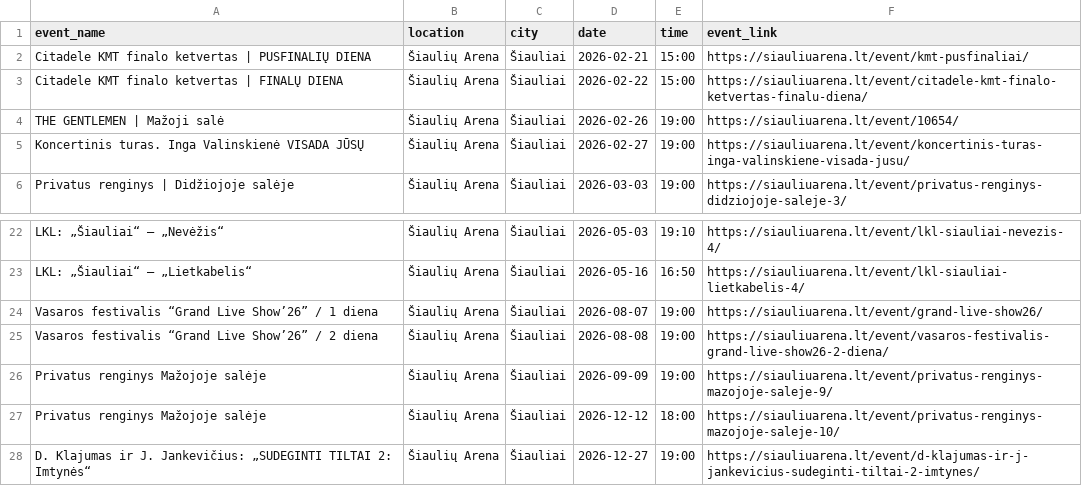
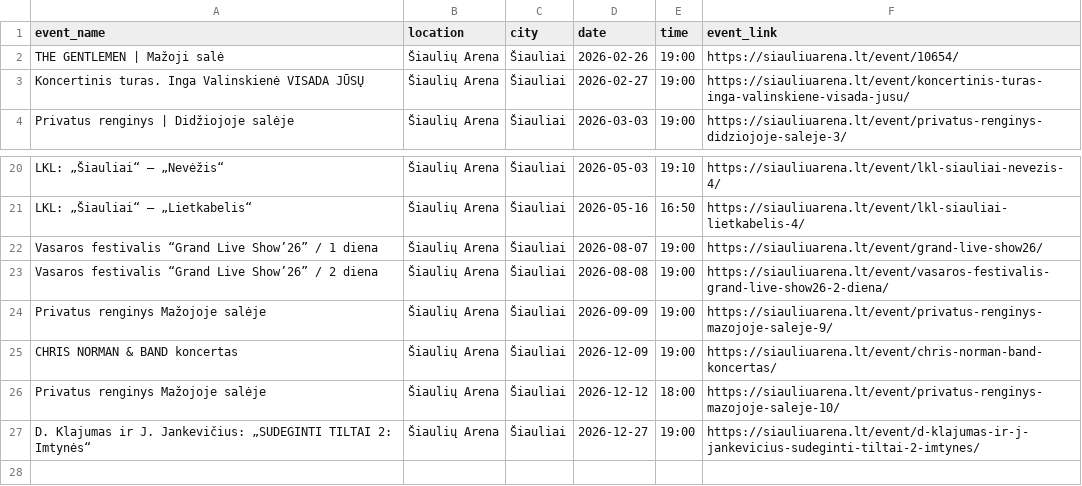
Before and after one commit to gabija-dimsaite/event_scraper, a CSV file: output/df_siauliuarena.csv, drawn as a sheet; only a part is shown, gaps mark what is left out; removed rows and columns are numbered as before the commit, all else as after; the diff names each change by its address in the sheet, - before the commit and + after, or states it on an @@ line.

```diff
--- a/output/df_siauliuarena.csv
+++ b/output/df_siauliuarena.csv
-row 2: Citadele KMT finalo ketvertas | PUSFINALIŲ DIENA | Šiaulių Arena | Šiauliai | 2026-02-21 | 15:00 | https://siauliuarena.lt/event/kmt-pusfinaliai/
-row 3: Citadele KMT finalo ketvertas | FINALŲ DIENA | Šiaulių Arena | Šiauliai | 2026-02-22 | 15:00 | https://siauliuarena.lt/event/citadele-kmt-finalo-ketvertas-finalu-diena/
+row 25: CHRIS NORMAN & BAND koncertas | Šiaulių Arena | Šiauliai | 2026-12-09 | 19:00 | https://siauliuarena.lt/event/chris-norman-band-koncertas/
```
Also changed, not shown: output/df_bilietai_lt.csv, output/df_compensa.csv, 5 other files.
